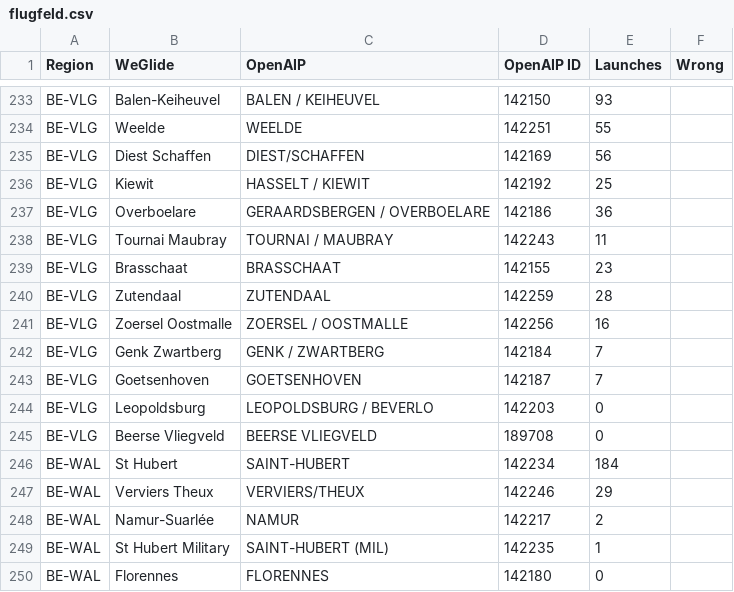
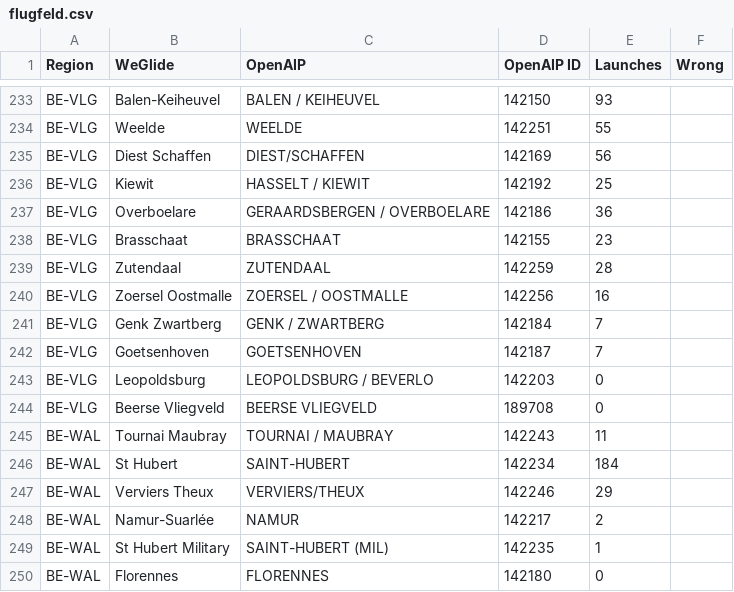
Before and after one commit to weglide/flugfeld, a CSV file: data/flugfeld.csv, drawn as a sheet; only a part is shown, gaps mark what is left out.

Commit message:
change region of Tournai Maubray from Flanders to Wallonia

```diff
--- a/data/flugfeld.csv
+++ b/data/flugfeld.csv
@@ -237,3 +237,2 @@ BE-VLG,Kiewit,HASSELT / KIEWIT,142192,25,
 BE-VLG,Overboelare,GERAARDSBERGEN / OVERBOELARE,142186,36,
-BE-VLG,Tournai Maubray,TOURNAI / MAUBRAY,142243,11,
 BE-VLG,Brasschaat,BRASSCHAAT,142155,23,
@@ -245,2 +244,3 @@ BE-VLG,Leopoldsburg,LEOPOLDSBURG / BEVERLO,142203,0,
 BE-VLG,Beerse Vliegveld,BEERSE VLIEGVELD,189708,0,
+BE-WAL,Tournai Maubray,TOURNAI / MAUBRAY,142243,11,
 BE-WAL,St Hubert,SAINT-HUBERT,142234,184,
```
